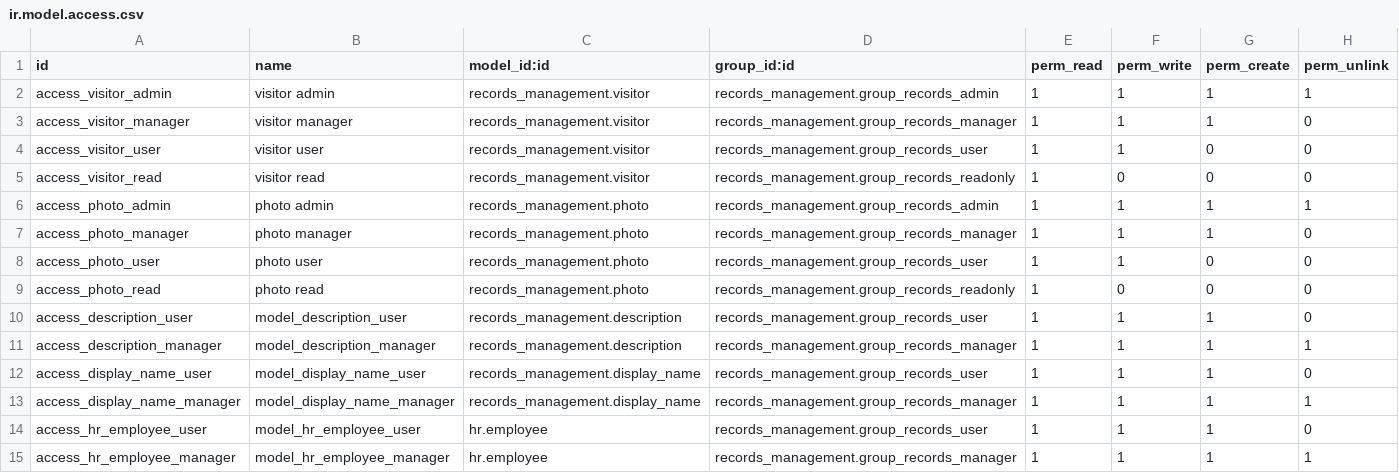
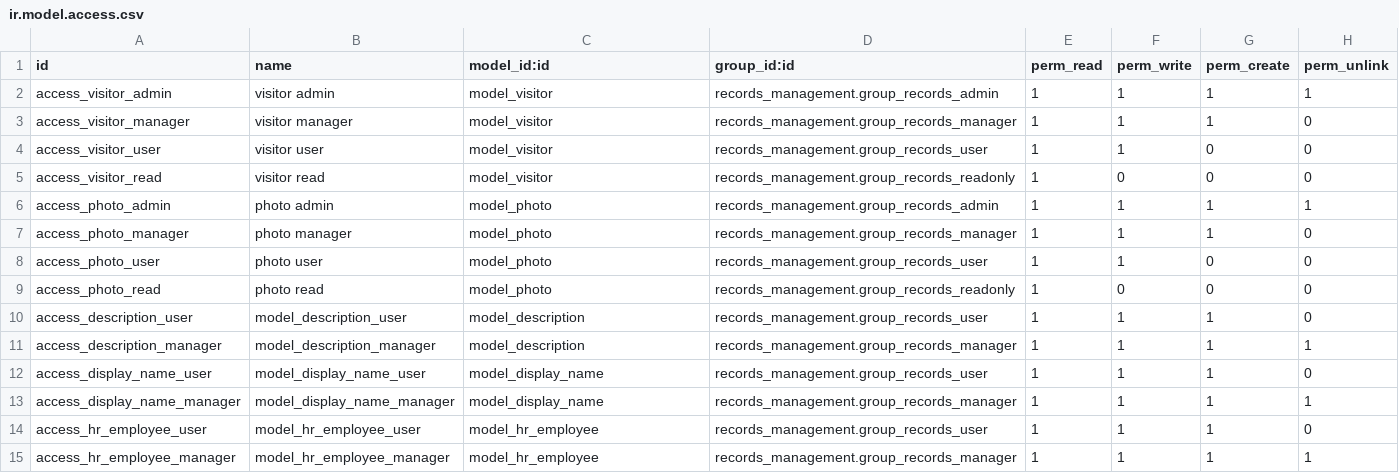
Before and after one commit to John75SunCity/ssh-git-github.com-odoo-odoo.git-18.0, a CSV file: records_management/security/ir.model.access.csv, drawn as a sheet; only a part is shown; the diff covers the shown part only.

```diff
--- a/records_management/security/ir.model.access.csv
+++ b/records_management/security/ir.model.access.csv
@@ -1,15 +1,15 @@
 id,name,model_id:id,group_id:id,perm_read,perm_write,perm_create,perm_unlink
-access_visitor_admin,visitor admin,records_management.visitor,records_management.group_records_admin,1,1,1,1
-access_visitor_manager,visitor manager,records_management.visitor,records_management.group_records_manager,1,1,1,0
-access_visitor_user,visitor user,records_management.visitor,records_management.group_records_user,1,1,0,0
-access_visitor_read,visitor read,records_management.visitor,records_management.group_records_readonly,1,0,0,0
-access_photo_admin,photo admin,records_management.photo,records_management.group_records_admin,1,1,1,1
-access_photo_manager,photo manager,records_management.photo,records_management.group_records_manager,1,1,1,0
-access_photo_user,photo user,records_management.photo,records_management.group_records_user,1,1,0,0
-access_photo_read,photo read,records_management.photo,records_management.group_records_readonly,1,0,0,0
-access_description_user,model_description_user,records_management.description,records_management.group_records_user,1,1,1,0
-access_description_manager,model_description_manager,records_management.description,records_management.group_records_manager,1,1,1,1
-access_display_name_user,model_display_name_user,records_management.display_name,records_management.group_records_user,1,1,1,0
-access_display_name_manager,model_display_name_manager,records_management.display_name,records_management.group_records_manager,1,1,1,1
-access_hr_employee_user,model_hr_employee_user,hr.employee,records_management.group_records_user,1,1,1,0
-access_hr_employee_manager,model_hr_employee_manager,hr.employee,records_management.group_records_manager,1,1,1,1
+access_visitor_admin,visitor admin,model_visitor,records_management.group_records_admin,1,1,1,1
+access_visitor_manager,visitor manager,model_visitor,records_management.group_records_manager,1,1,1,0
+access_visitor_user,visitor user,model_visitor,records_management.group_records_user,1,1,0,0
+access_visitor_read,visitor read,model_visitor,records_management.group_records_readonly,1,0,0,0
+access_photo_admin,photo admin,model_photo,records_management.group_records_admin,1,1,1,1
+access_photo_manager,photo manager,model_photo,records_management.group_records_manager,1,1,1,0
+access_photo_user,photo user,model_photo,records_management.group_records_user,1,1,0,0
+access_photo_read,photo read,model_photo,records_management.group_records_readonly,1,0,0,0
+access_description_user,model_description_user,model_description,records_management.group_records_user,1,1,1,0
+access_description_manager,model_description_manager,model_description,records_management.group_records_manager,1,1,1,1
+access_display_name_user,model_display_name_user,model_display_name,records_management.group_records_user,1,1,1,0
+access_display_name_manager,model_display_name_manager,model_display_name,records_management.group_records_manager,1,1,1,1
+access_hr_employee_user,model_hr_employee_user,model_hr_employee,records_management.group_records_user,1,1,1,0
+access_hr_employee_manager,model_hr_employee_manager,model_hr_employee,records_management.group_records_manager,1,1,1,1
```
Also changed, not shown: 48 edited cells elsewhere in this file, records_management_fsm/security/ir.model.access.csv.
